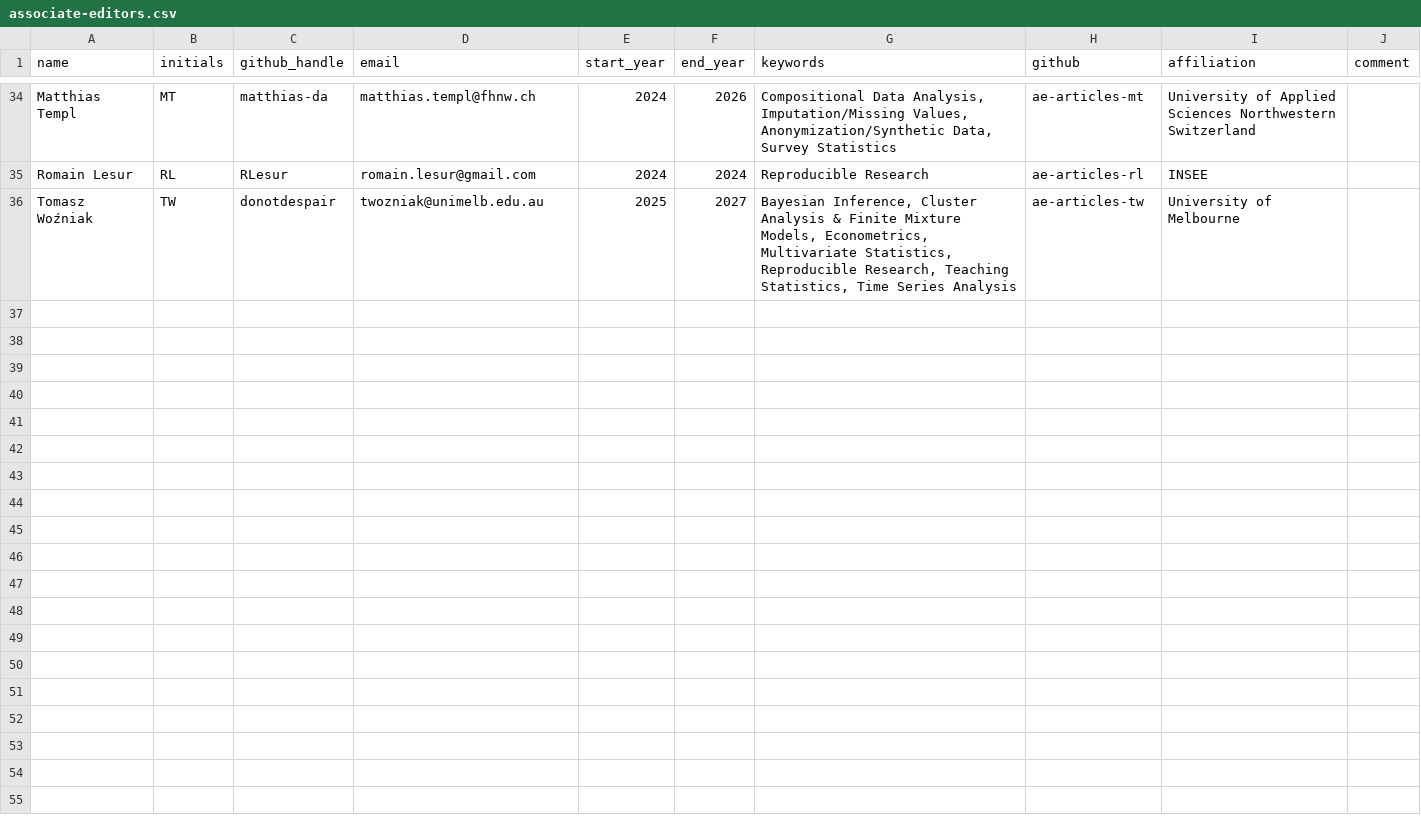
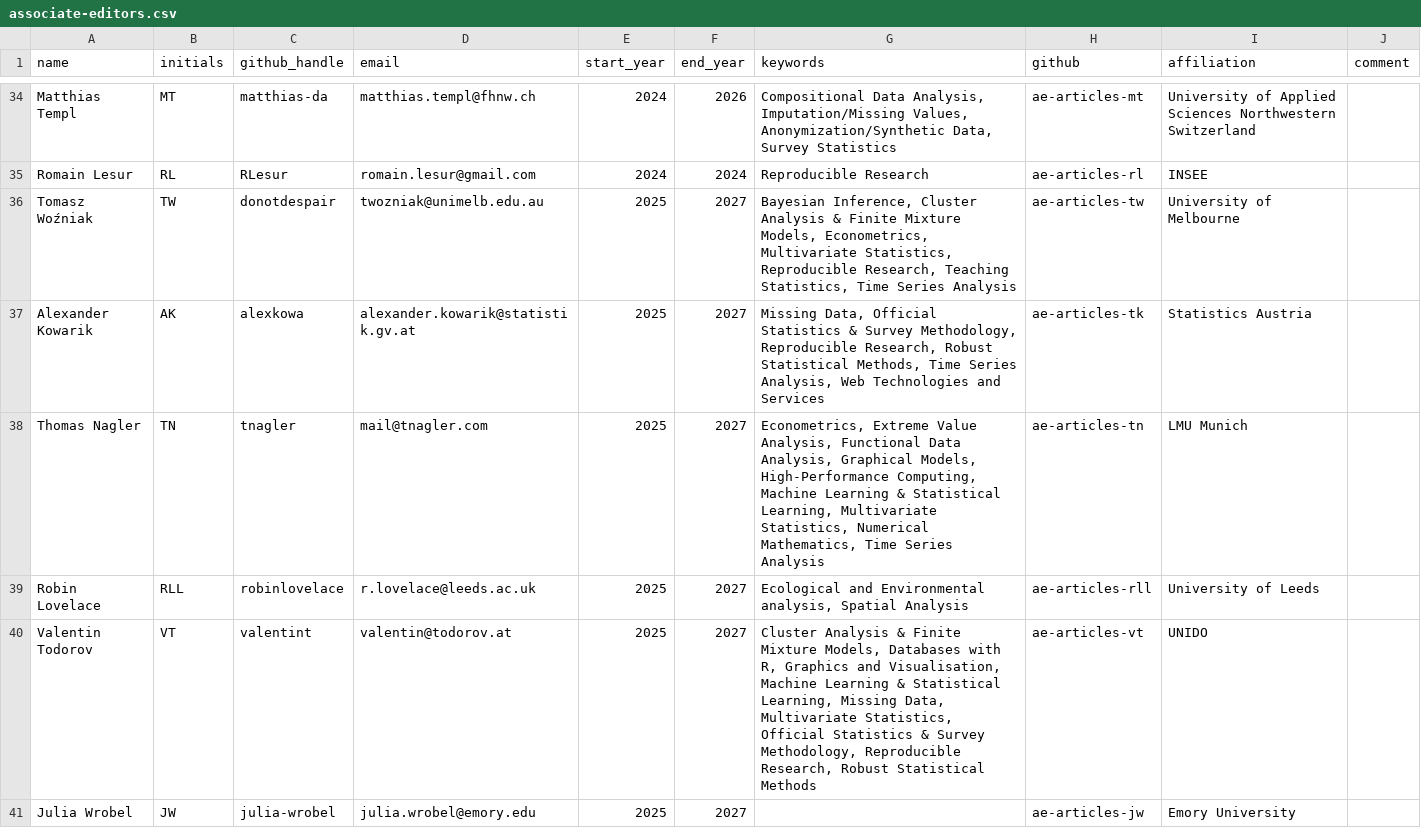
Before and after one commit to rjournal/rj, a CSV file: inst/associate-editors.csv, drawn as a sheet; only a part is shown, gaps mark what is left out; the diff names each change by its address in the sheet, - before the commit and + after, or states it on an @@ line.

Commit message:
Added new AEs

```diff
--- a/inst/associate-editors.csv
+++ b/inst/associate-editors.csv
+row 37: Alexander Kowarik | AK | alexkowa | alexander.kowarik@statistik.gv.at | 2025 | 2027 | Missing Data, Official Statistics & Survey Methodology, Reproducible Research, Robust Statistical Methods, Time Series Analysis, Web Technologies and Services | ae-articles-tk | Statistics Austria
+row 38: Thomas Nagler | TN | tnagler | mail@tnagler.com | 2025 | 2027 | Econometrics, Extreme Value Analysis, Functional Data Analysis, Graphical Models, High-Performance Computing, Machine Learning & Statistical Learning, Multivariate Statistics, Numerical Mathematics, Time Series Analysis | ae-articles-tn | LMU Munich
+row 39: Robin Lovelace | RLL | robinlovelace | r.lovelace@leeds.ac.uk | 2025 | 2027 | Ecological and Environmental analysis, Spatial Analysis | ae-articles-rll | University of Leeds
+row 40: Valentin Todorov | VT | valentint | valentin@todorov.at | 2025 | 2027 | Cluster Analysis & Finite Mixture Models, Databases with R, Graphics and Visualisation, Machine Learning & Statistical Learning, Missing Data, Multivariate Statistics, Official Statistics & Survey Methodology, Reproducible Research, Robust Statistical Methods | ae-articles-vt | UNIDO
+row 41: Julia Wrobel | JW | julia-wrobel | julia.wrobel@emory.edu | 2025 | 2027 |  | ae-articles-jw | Emory University
```
